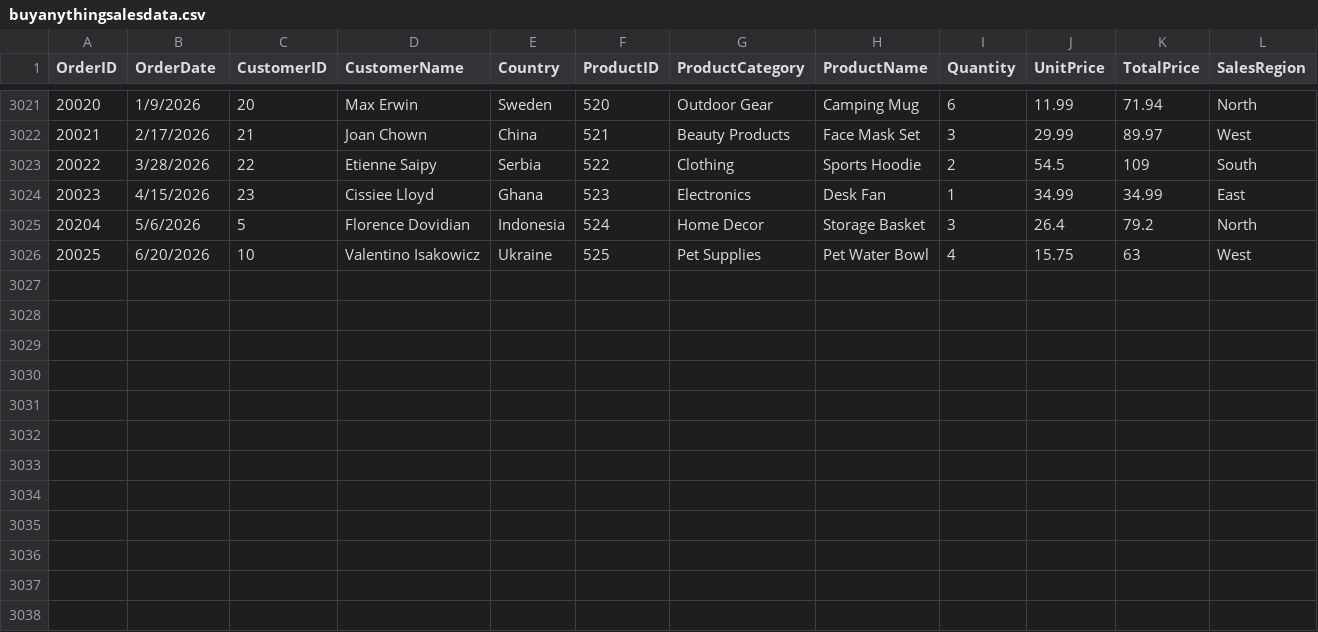
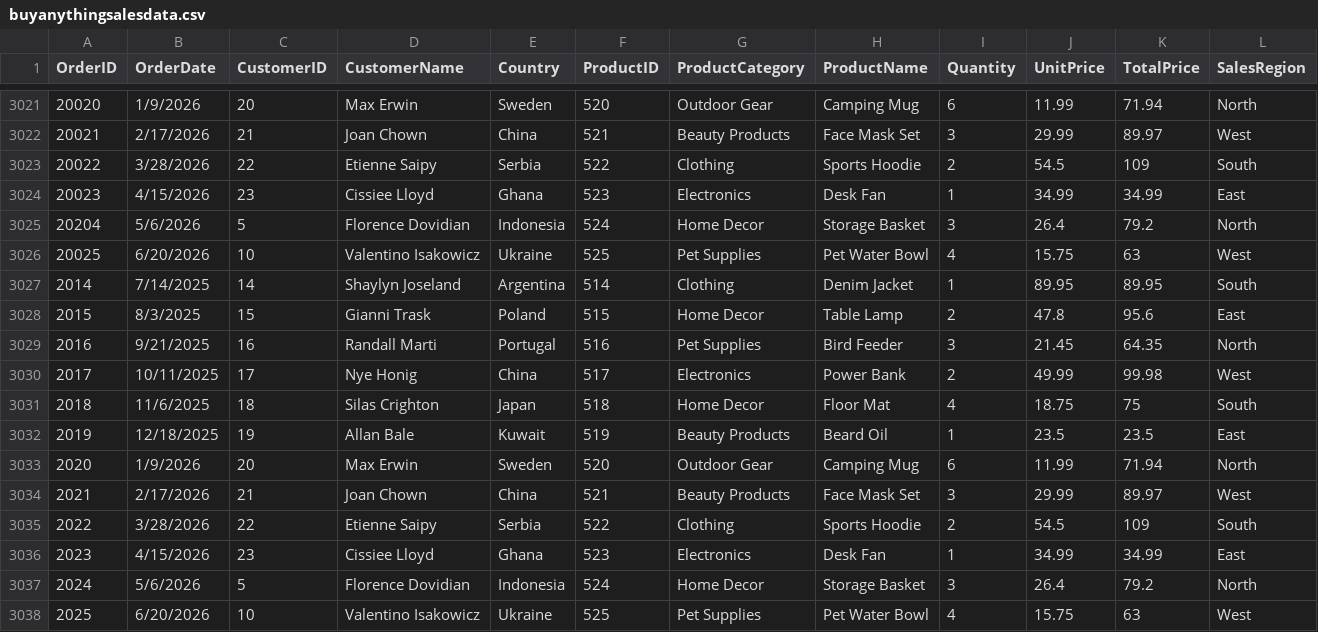
Before and after one commit to lionelrodrigues/DE__sales_project, a CSV file: buyanythingsalesdata.csv, drawn as a sheet; only a part is shown, gaps mark what is left out; the diff names each change by its address in the sheet, - before the commit and + after, or states it on an @@ line.

Commit message:
new data

```diff
--- a/buyanythingsalesdata.csv
+++ b/buyanythingsalesdata.csv
+row 3027: 2014 | 7/14/2025 | 14 | Shaylyn Joseland | Argentina | 514 | Clothing | Denim Jacket | 1 | 89.95 | 89.95 | South
+row 3028: 2015 | 8/3/2025 | 15 | Gianni Trask | Poland | 515 | Home Decor | Table Lamp | 2 | 47.8 | 95.6 | East
+row 3029: 2016 | 9/21/2025 | 16 | Randall Marti | Portugal | 516 | Pet Supplies | Bird Feeder | 3 | 21.45 | 64.35 | North
+row 3030: 2017 | 10/11/2025 | 17 | Nye Honig | China | 517 | Electronics | Power Bank | 2 | 49.99 | 99.98 | West
+row 3031: 2018 | 11/6/2025 | 18 | Silas Crighton | Japan | 518 | Home Decor | Floor Mat | 4 | 18.75 | 75 | South
+row 3032: 2019 | 12/18/2025 | 19 | Allan Bale | Kuwait | 519 | Beauty Products | Beard Oil | 1 | 23.5 | 23.5 | East
+row 3033: 2020 | 1/9/2026 | 20 | Max Erwin | Sweden | 520 | Outdoor Gear | Camping Mug | 6 | 11.99 | 71.94 | North
+row 3034: 2021 | 2/17/2026 | 21 | Joan Chown | China | 521 | Beauty Products | Face Mask Set | 3 | 29.99 | 89.97 | West
+row 3035: 2022 | 3/28/2026 | 22 | Etienne Saipy | Serbia | 522 | Clothing | Sports Hoodie | 2 | 54.5 | 109 | South
+row 3036: 2023 | 4/15/2026 | 23 | Cissiee Lloyd | Ghana | 523 | Electronics | Desk Fan | 1 | 34.99 | 34.99 | East
+row 3037: 2024 | 5/6/2026 | 5 | Florence Dovidian | Indonesia | 524 | Home Decor | Storage Basket | 3 | 26.4 | 79.2 | North
+row 3038: 2025 | 6/20/2026 | 10 | Valentino Isakowicz | Ukraine | 525 | Pet Supplies | Pet Water Bowl | 4 | 15.75 | 63 | West
```
